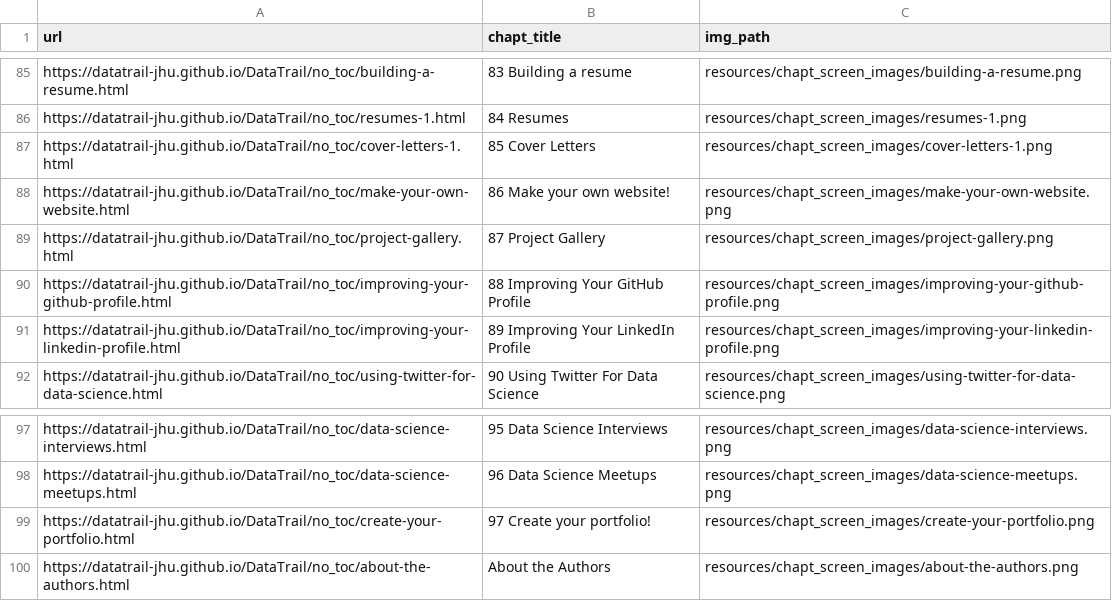
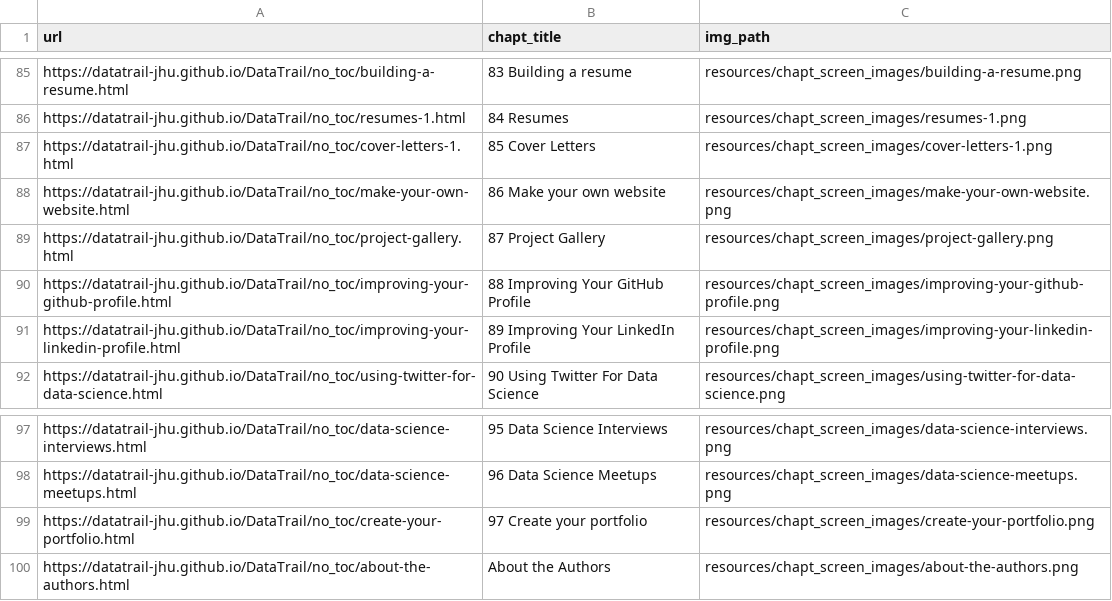
Before and after one commit to cansavvy/DataTrail_ReOrg, a TSV file: resources/chapt_screen_images/chapter_urls.tsv, drawn as a sheet; only a part is shown, gaps mark what is left out.

```diff
--- a/resources/chapt_screen_images/chapter_urls.tsv
+++ b/resources/chapt_screen_images/chapter_urls.tsv
@@ -87,3 +87,3 @@ https://datatrail-jhu.github.io/DataTrail/no_toc/resumes-1.html	84 Resumes	resou
 https://datatrail-jhu.github.io/DataTrail/no_toc/cover-letters-1.html	85 Cover Letters	resources/chapt_screen_images/cover-letters-1.png
-https://datatrail-jhu.github.io/DataTrail/no_toc/make-your-own-website.html	86 Make your own website!	resources/chapt_screen_images/make-your-own-website.png
+https://datatrail-jhu.github.io/DataTrail/no_toc/make-your-own-website.html	86 Make your own website	resources/chapt_screen_images/make-your-own-website.png
 https://datatrail-jhu.github.io/DataTrail/no_toc/project-gallery.html	87 Project Gallery	resources/chapt_screen_images/project-gallery.png
@@ -98,3 +98,3 @@ https://datatrail-jhu.github.io/DataTrail/no_toc/data-science-interviews.html	95
 https://datatrail-jhu.github.io/DataTrail/no_toc/data-science-meetups.html	96 Data Science Meetups	resources/chapt_screen_images/data-science-meetups.png
-https://datatrail-jhu.github.io/DataTrail/no_toc/create-your-portfolio.html	97 Create your portfolio!	resources/chapt_screen_images/create-your-portfolio.png
+https://datatrail-jhu.github.io/DataTrail/no_toc/create-your-portfolio.html	97 Create your portfolio	resources/chapt_screen_images/create-your-portfolio.png
 https://datatrail-jhu.github.io/DataTrail/no_toc/about-the-authors.html	About the Authors	resources/chapt_screen_images/about-the-authors.png
```
Also changed, not shown: 9 other files.
